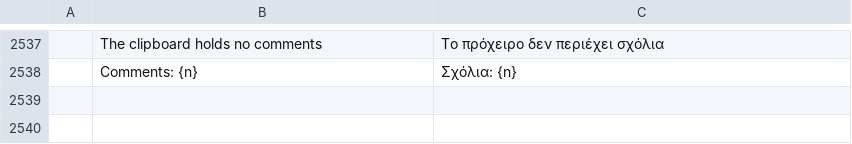
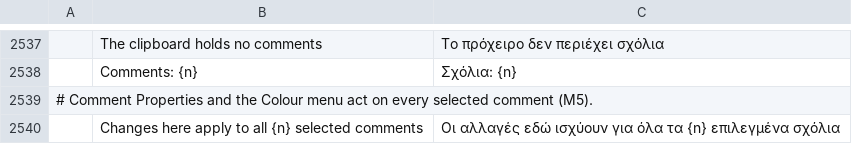
Before and after one commit to bitExploiter/pdfcraft-harmony, a TSV file: crates/ui-egui/src/i18n/el.tsv, drawn as a sheet; only a part is shown, gaps mark what is left out; the diff names each change by its address in the sheet, - before the commit and + after, or states it on an @@ line.

```diff
--- a/crates/ui-egui/src/i18n/el.tsv
+++ b/crates/ui-egui/src/i18n/el.tsv
+row 2539: # Comment Properties and the Colour menu act on every selected comment (M5).
+row 2540:  | Changes here apply to all {n} selected comments | Οι αλλαγές εδώ ισχύουν για όλα τα {n} επιλεγμένα σχόλια
```
Also changed, not shown: crates/ui-egui/src/i18n/bg.tsv, crates/ui-egui/src/i18n/kk.tsv, 26 other files.
